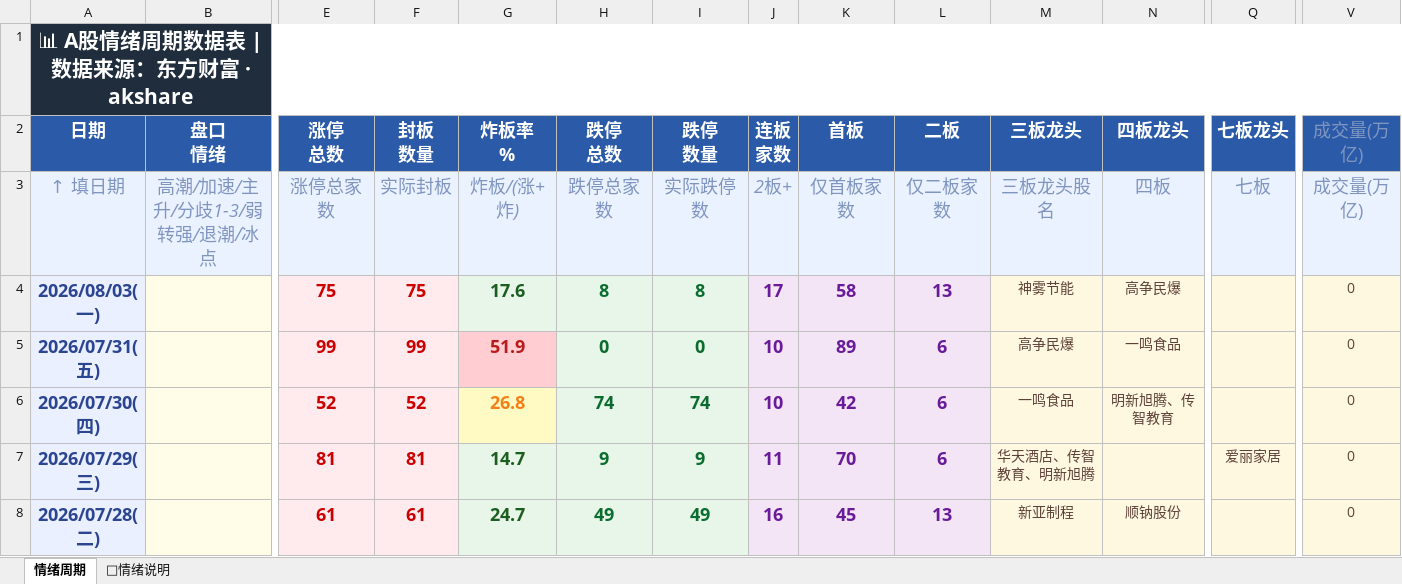
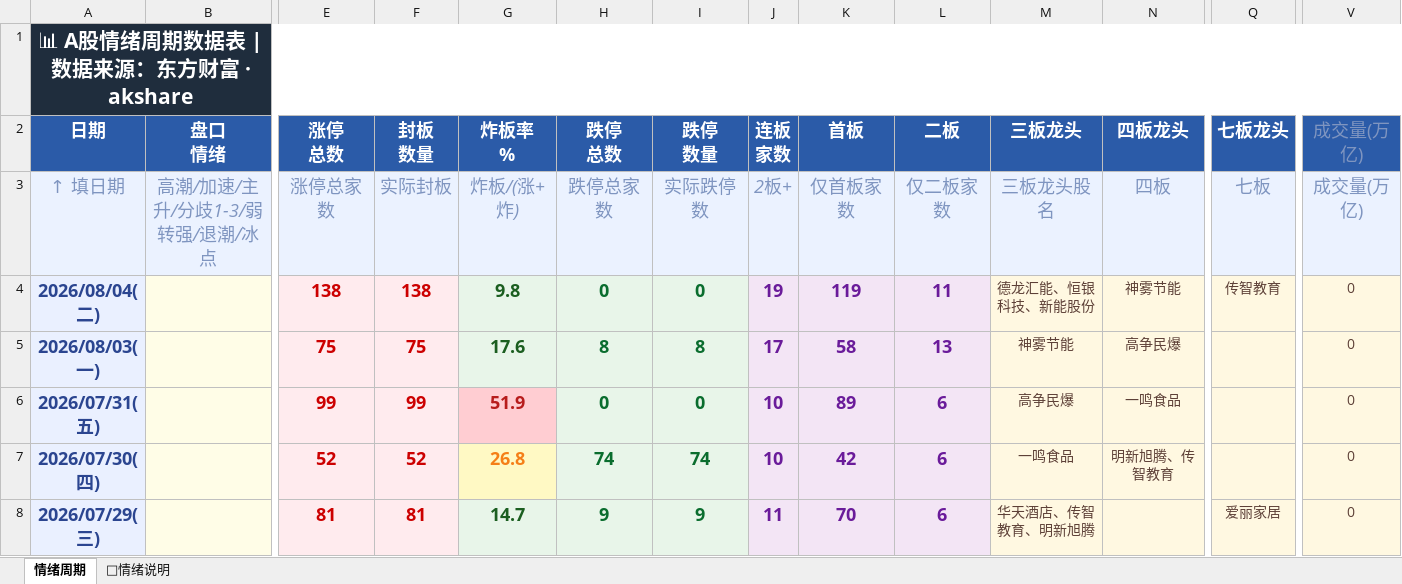
Before and after one commit to Buer97/KHOENIX, an Excel workbook: 情绪周期.xlsx, sheet 情绪周期, drawn as a sheet; only a part is shown, gaps mark what is left out; the shorter side is filled out with more unchanged rows; values as stored, in another font and other column widths than the file's, no borders; rows hold the shown columns only; the diff names each change by its address in the sheet, - before the commit and + after, or states it on an @@ line.

```diff
--- a/情绪周期.xlsx (sheet 情绪周期)
+++ b/情绪周期.xlsx (sheet 情绪周期)
+row 4: 2026/08/04(二) |  | 138 | 138 | 9.8 | 0 | 0 | 19 | 119 | 11 | 德龙汇能、恒银科技、新能股份 | 神雾节能 | 传智教育 | 0
```
